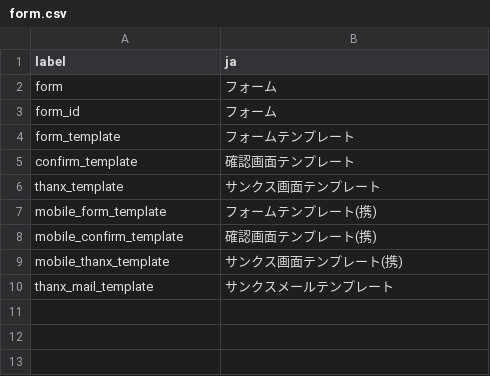
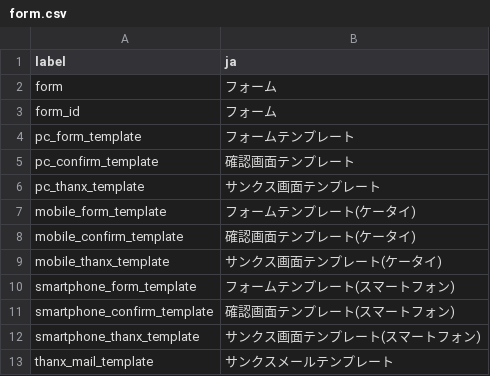
Before and after one commit to pooza/forms, a CSV file: webapp/dictionaries/form.csv, drawn as a sheet.

```diff
--- a/webapp/dictionaries/form.csv
+++ b/webapp/dictionaries/form.csv
@@ -3,8 +3,11 @@ form,フォーム
 form_id,フォーム
-form_template,フォームテンプレート
-confirm_template,確認画面テンプレート
-thanx_template,サンクス画面テンプレート
-mobile_form_template,フォームテンプレート(携)
-mobile_confirm_template,確認画面テンプレート(携)
-mobile_thanx_template,サンクス画面テンプレート(携)
+pc_form_template,フォームテンプレート
+pc_confirm_template,確認画面テンプレート
+pc_thanx_template,サンクス画面テンプレート
+mobile_form_template,フォームテンプレート(ケータイ)
+mobile_confirm_template,確認画面テンプレート(ケータイ)
+mobile_thanx_template,サンクス画面テンプレート(ケータイ)
+smartphone_form_template,フォームテンプレート(スマートフォン)
+smartphone_confirm_template,確認画面テンプレート(スマートフォン)
+smartphone_thanx_template,サンクス画面テンプレート(スマートフォン)
 thanx_mail_template,サンクスメールテンプレート
```
Also changed, not shown: 2 other files.
